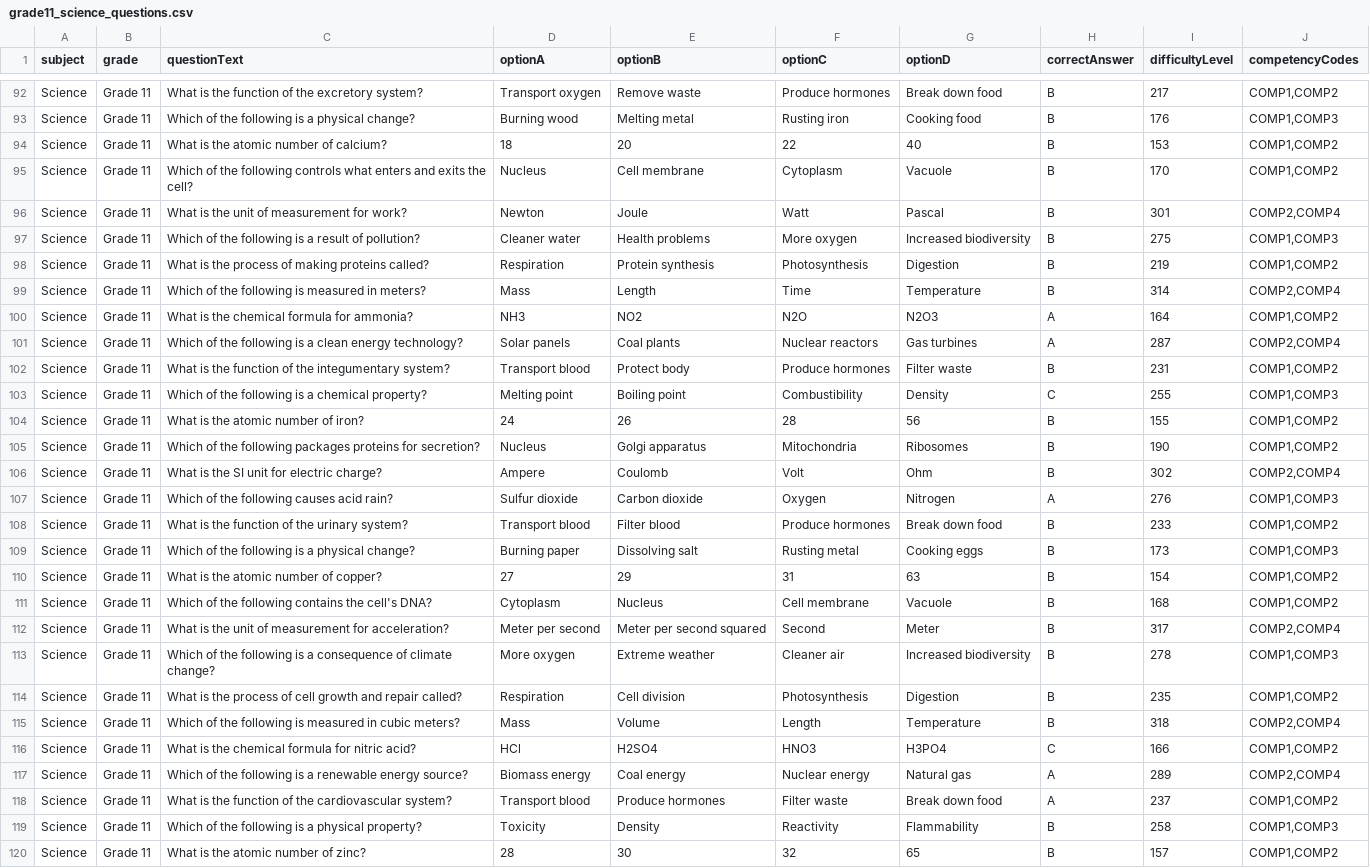
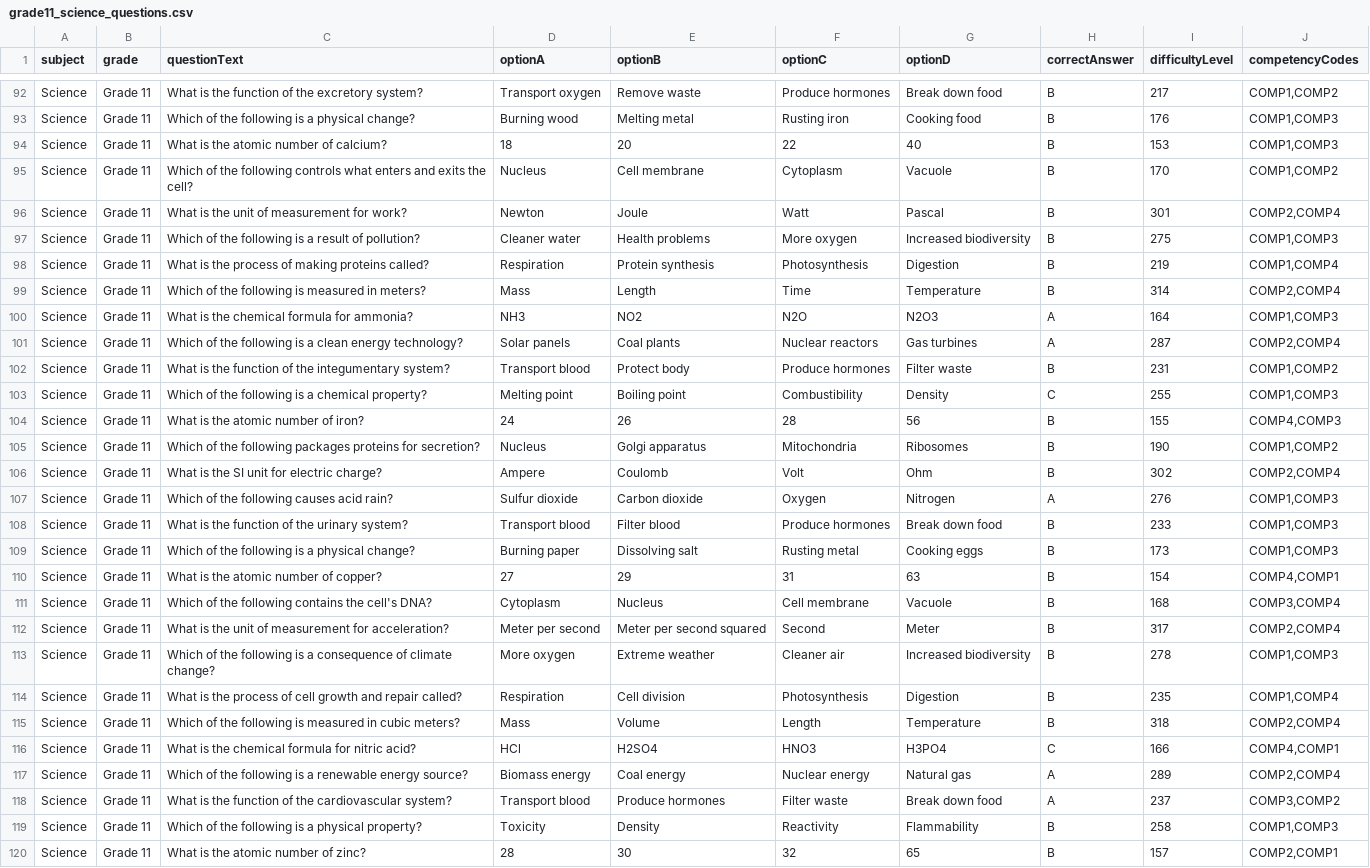
Before and after one commit to zakishaikh1193/Maps-Assessment, a CSV file: grade11_science_questions.csv, drawn as a sheet; only a part is shown, gaps mark what is left out; the diff covers the shown part only.

```diff
--- a/grade11_science_questions.csv
+++ b/grade11_science_questions.csv
@@ -93,3 +93,3 @@ Science,Grade 11,"What is the function of the excretory system?","Transport oxyg
 Science,Grade 11,"Which of the following is a physical change?","Burning wood","Melting metal","Rusting iron","Cooking food",B,176,"COMP1,COMP3"
-Science,Grade 11,"What is the atomic number of calcium?","18","20","22","40",B,153,"COMP1,COMP2"
+Science,Grade 11,"What is the atomic number of calcium?","18","20","22","40",B,153,"COMP1,COMP3"
 Science,Grade 11,"Which of the following controls what enters and exits the cell?","Nucleus","Cell membrane","Cytoplasm","Vacuole",B,170,"COMP1,COMP2"
@@ -97,5 +97,5 @@ Science,Grade 11,"What is the unit of measurement for work?","Newton","Joule","W
 Science,Grade 11,"Which of the following is a result of pollution?","Cleaner water","Health problems","More oxygen","Increased biodiversity",B,275,"COMP1,COMP3"
-Science,Grade 11,"What is the process of making proteins called?","Respiration","Protein synthesis","Photosynthesis","Digestion",B,219,"COMP1,COMP2"
+Science,Grade 11,"What is the process of making proteins called?","Respiration","Protein synthesis","Photosynthesis","Digestion",B,219,"COMP1,COMP4"
 Science,Grade 11,"Which of the following is measured in meters?","Mass","Length","Time","Temperature",B,314,"COMP2,COMP4"
-Science,Grade 11,"What is the chemical formula for ammonia?","NH3","NO2","N2O","N2O3",A,164,"COMP1,COMP2"
+Science,Grade 11,"What is the chemical formula for ammonia?","NH3","NO2","N2O","N2O3",A,164,"COMP1,COMP3"
 Science,Grade 11,"Which of the following is a clean energy technology?","Solar panels","Coal plants","Nuclear reactors","Gas turbines",A,287,"COMP2,COMP4"
@@ -103,3 +103,3 @@ Science,Grade 11,"What is the function of the integumentary system?","Transport
 Science,Grade 11,"Which of the following is a chemical property?","Melting point","Boiling point","Combustibility","Density",C,255,"COMP1,COMP3"
-Science,Grade 11,"What is the atomic number of iron?","24","26","28","56",B,155,"COMP1,COMP2"
+Science,Grade 11,"What is the atomic number of iron?","24","26","28","56",B,155,"COMP4,COMP3"
 Science,Grade 11,"Which of the following packages proteins for secretion?","Nucleus","Golgi apparatus","Mitochondria","Ribosomes",B,190,"COMP1,COMP2"
@@ -107,14 +107,14 @@ Science,Grade 11,"What is the SI unit for electric charge?","Ampere","Coulomb","
 Science,Grade 11,"Which of the following causes acid rain?","Sulfur dioxide","Carbon dioxide","Oxygen","Nitrogen",A,276,"COMP1,COMP3"
-Science,Grade 11,"What is the function of the urinary system?","Transport blood","Filter blood","Produce hormones","Break down food",B,233,"COMP1,COMP2"
+Science,Grade 11,"What is the function of the urinary system?","Transport blood","Filter blood","Produce hormones","Break down food",B,233,"COMP1,COMP3"
 Science,Grade 11,"Which of the following is a physical change?","Burning paper","Dissolving salt","Rusting metal","Cooking eggs",B,173,"COMP1,COMP3"
-Science,Grade 11,"What is the atomic number of copper?","27","29","31","63",B,154,"COMP1,COMP2"
-Science,Grade 11,"Which of the following contains the cell's DNA?","Cytoplasm","Nucleus","Cell membrane","Vacuole",B,168,"COMP1,COMP2"
+Science,Grade 11,"What is the atomic number of copper?","27","29","31","63",B,154,"COMP4,COMP1"
+Science,Grade 11,"Which of the following contains the cell's DNA?","Cytoplasm","Nucleus","Cell membrane","Vacuole",B,168,"COMP3,COMP4"
 Science,Grade 11,"What is the unit of measurement for acceleration?","Meter per second","Meter per second squared","Second","Meter",B,317,"COMP2,COMP4"
 Science,Grade 11,"Which of the following is a consequence of climate change?","More oxygen","Extreme weather","Cleaner air","Increased biodiversity",B,278,"COMP1,COMP3"
-Science,Grade 11,"What is the process of cell growth and repair called?","Respiration","Cell division","Photosynthesis","Digestion",B,235,"COMP1,COMP2"
+Science,Grade 11,"What is the process of cell growth and repair called?","Respiration","Cell division","Photosynthesis","Digestion",B,235,"COMP1,COMP4"
 Science,Grade 11,"Which of the following is measured in cubic meters?","Mass","Volume","Length","Temperature",B,318,"COMP2,COMP4"
-Science,Grade 11,"What is the chemical formula for nitric acid?","HCl","H2SO4","HNO3","H3PO4",C,166,"COMP1,COMP2"
+Science,Grade 11,"What is the chemical formula for nitric acid?","HCl","H2SO4","HNO3","H3PO4",C,166,"COMP4,COMP1"
 Science,Grade 11,"Which of the following is a renewable energy source?","Biomass energy","Coal energy","Nuclear energy","Natural gas",A,289,"COMP2,COMP4"
-Science,Grade 11,"What is the function of the cardiovascular system?","Transport blood","Produce hormones","Filter waste","Break down food",A,237,"COMP1,COMP2"
+Science,Grade 11,"What is the function of the cardiovascular system?","Transport blood","Produce hormones","Filter waste","Break down food",A,237,"COMP3,COMP2"
 Science,Grade 11,"Which of the following is a physical property?","Toxicity","Density","Reactivity","Flammability",B,258,"COMP1,COMP3"
-Science,Grade 11,"What is the atomic number of zinc?","28","30","32","65",B,157,"COMP1,COMP2"
+Science,Grade 11,"What is the atomic number of zinc?","28","30","32","65",B,157,"COMP2,COMP1"
```
Also changed, not shown: 5 edited cells elsewhere in this file, 3 other files.
